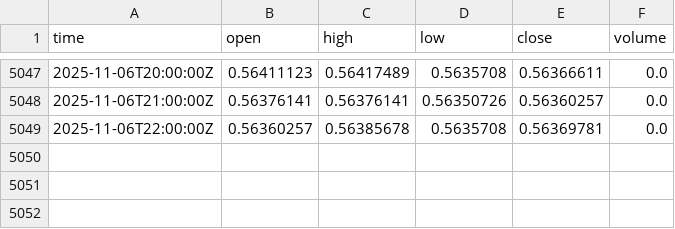
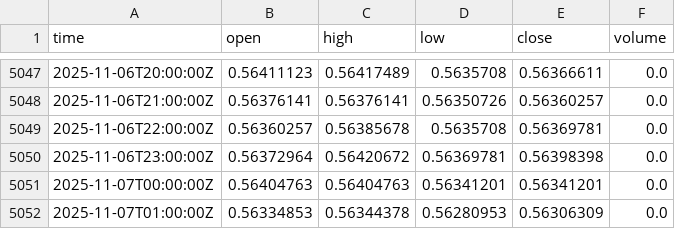
Before and after one commit to fxundergroundllc-stack/fx-h1-feed, a CSV file: data/NZDUSD.csv, drawn as a sheet; only a part is shown, gaps mark what is left out.

```diff
--- a/data/NZDUSD.csv
+++ b/data/NZDUSD.csv
@@ -5049 +5049,4 @@ time,open,high,low,close,volume
 2025-11-06T22:00:00Z,0.56360257,0.56385678,0.5635708,0.56369781,0.0
+2025-11-06T23:00:00Z,0.56372964,0.56420672,0.56369781,0.56398398,0.0
+2025-11-07T00:00:00Z,0.56404763,0.56404763,0.56341201,0.56341201,0.0
+2025-11-07T01:00:00Z,0.56334853,0.56344378,0.56280953,0.56306309,0.0
```
Also changed, not shown: data/AUDUSD.csv, data/BTCUSD.csv, 6 other files.
